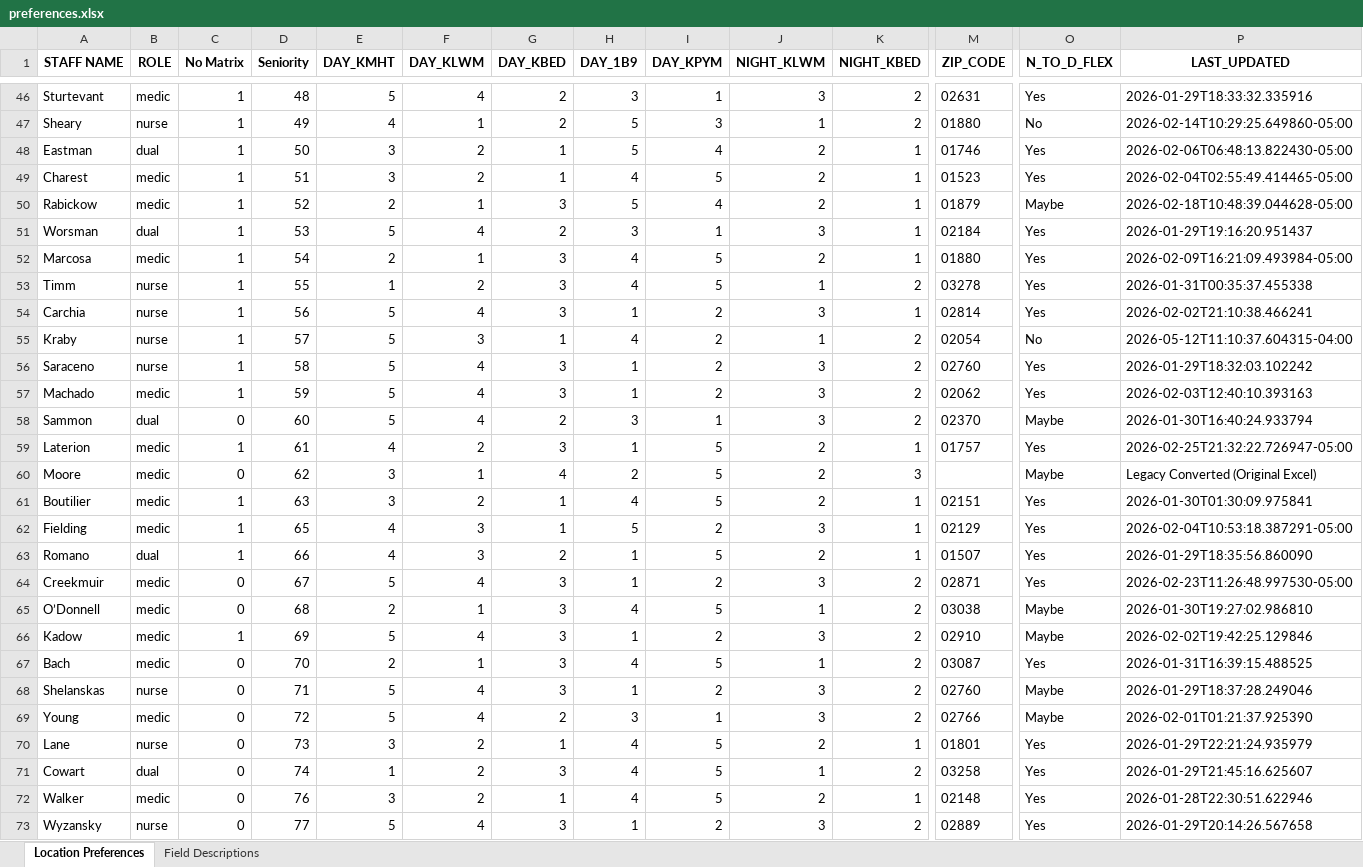
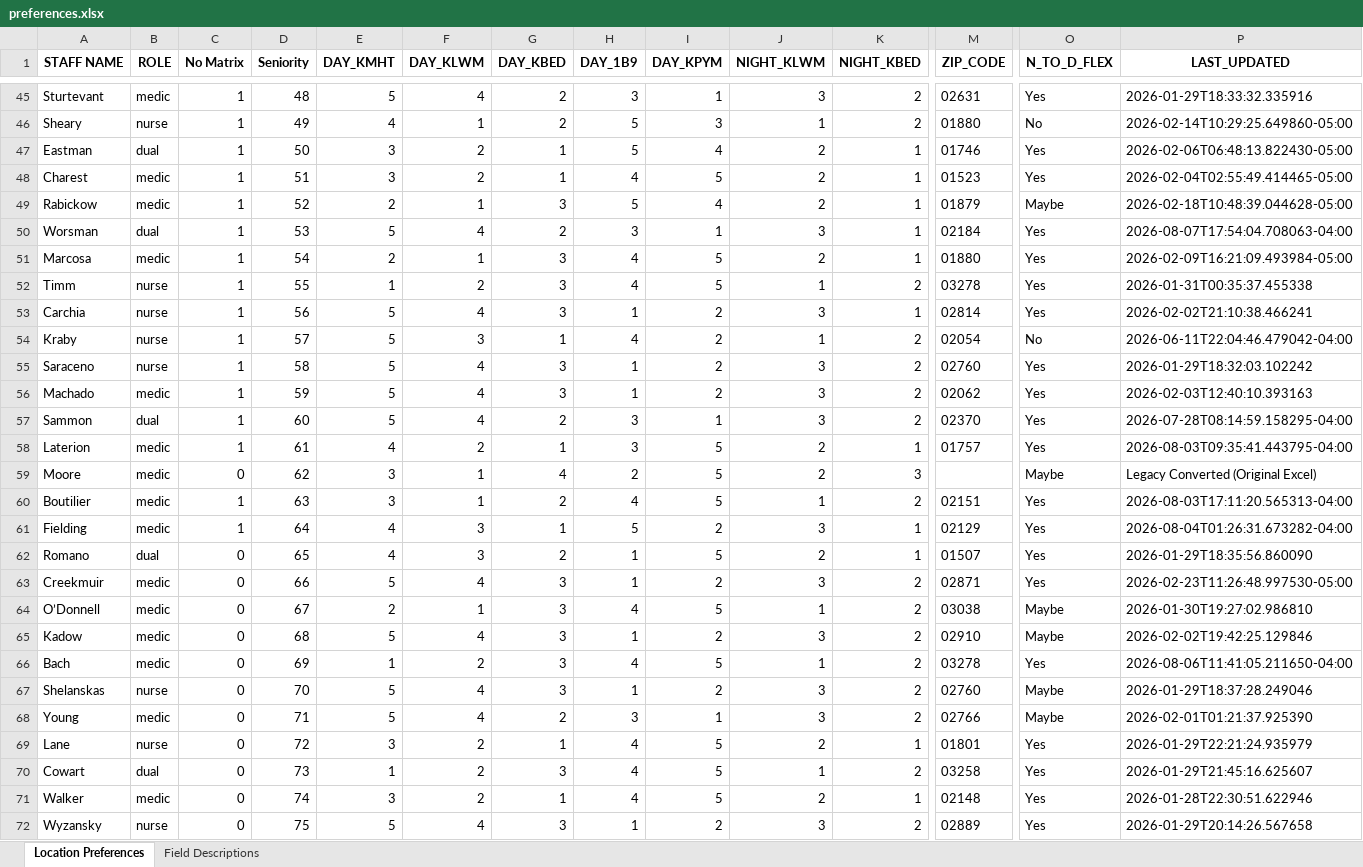
Before and after one commit to gibbsmattr/roster-generator, an Excel workbook: Preferences/preferences.xlsx, sheet Location Preferences, drawn as a sheet; only a part is shown, gaps mark what is left out; values as stored, in another font and other column widths than the file's, no borders; addresses are those after the commit; the diff covers the shown part only; the diff names each change by its address in the sheet, - before the commit and + after, or states it on an @@ line.

```diff
--- a/Preferences/preferences.xlsx (sheet Location Preferences)
+++ b/Preferences/preferences.xlsx (sheet Location Preferences)
-P50 (LAST_UPDATED): 2026-01-29T19:16:20.951437
+P50 (LAST_UPDATED): 2026-08-07T17:54:04.708063-04:00
-P54 (LAST_UPDATED): 2026-05-12T11:10:37.604315-04:00
+P54 (LAST_UPDATED): 2026-06-11T22:04:46.479042-04:00
-C57 (No Matrix): 0
+C57 (No Matrix): 1
-O57 (N_TO_D_FLEX): Maybe
+O57 (N_TO_D_FLEX): Yes
-P57 (LAST_UPDATED): 2026-01-30T16:40:24.933794
+P57 (LAST_UPDATED): 2026-07-28T08:14:59.158295-04:00
-G58 (DAY_KBED): 3
+G58 (DAY_KBED): 1
-H58 (DAY_1B9): 1
+H58 (DAY_1B9): 3
-P58 (LAST_UPDATED): 2026-02-25T21:32:22.726947-05:00
+P58 (LAST_UPDATED): 2026-08-03T09:35:41.443795-04:00
-F60 (DAY_KLWM): 2
+F60 (DAY_KLWM): 1
-G60 (DAY_KBED): 1
+G60 (DAY_KBED): 2
-J60 (NIGHT_KLWM): 2
+J60 (NIGHT_KLWM): 1
-K60 (NIGHT_KBED): 1
+K60 (NIGHT_KBED): 2
-P60 (LAST_UPDATED): 2026-01-30T01:30:09.975841
+P60 (LAST_UPDATED): 2026-08-03T17:11:20.565313-04:00
-D61 (Seniority): 65
+D61 (Seniority): 64
-P61 (LAST_UPDATED): 2026-02-04T10:53:18.387291-05:00
+P61 (LAST_UPDATED): 2026-08-04T01:26:31.673282-04:00
-C62 (No Matrix): 1
+C62 (No Matrix): 0
-D62 (Seniority): 66
+D62 (Seniority): 65
-D63 (Seniority): 67
+D63 (Seniority): 66
-D64 (Seniority): 68
+D64 (Seniority): 67
-C65 (No Matrix): 1
+C65 (No Matrix): 0
-D65 (Seniority): 69
+D65 (Seniority): 68
-D66 (Seniority): 70
+D66 (Seniority): 69
-E66 (DAY_KMHT): 2
+E66 (DAY_KMHT): 1
-F66 (DAY_KLWM): 1
+F66 (DAY_KLWM): 2
-M66 (ZIP_CODE): 03087
+M66 (ZIP_CODE): 03278
-P66 (LAST_UPDATED): 2026-01-31T16:39:15.488525
+P66 (LAST_UPDATED): 2026-08-06T11:41:05.211650-04:00
-D67 (Seniority): 71
+D67 (Seniority): 70
-D68 (Seniority): 72
+D68 (Seniority): 71
-D69 (Seniority): 73
+D69 (Seniority): 72
-D70 (Seniority): 74
+D70 (Seniority): 73
-D71 (Seniority): 76
+D71 (Seniority): 74
-D72 (Seniority): 77
+D72 (Seniority): 75
```
Also changed, not shown: 3 added rows, 1 removed row and 48 edited cells elsewhere in this sheet, sheet Field Descriptions.
